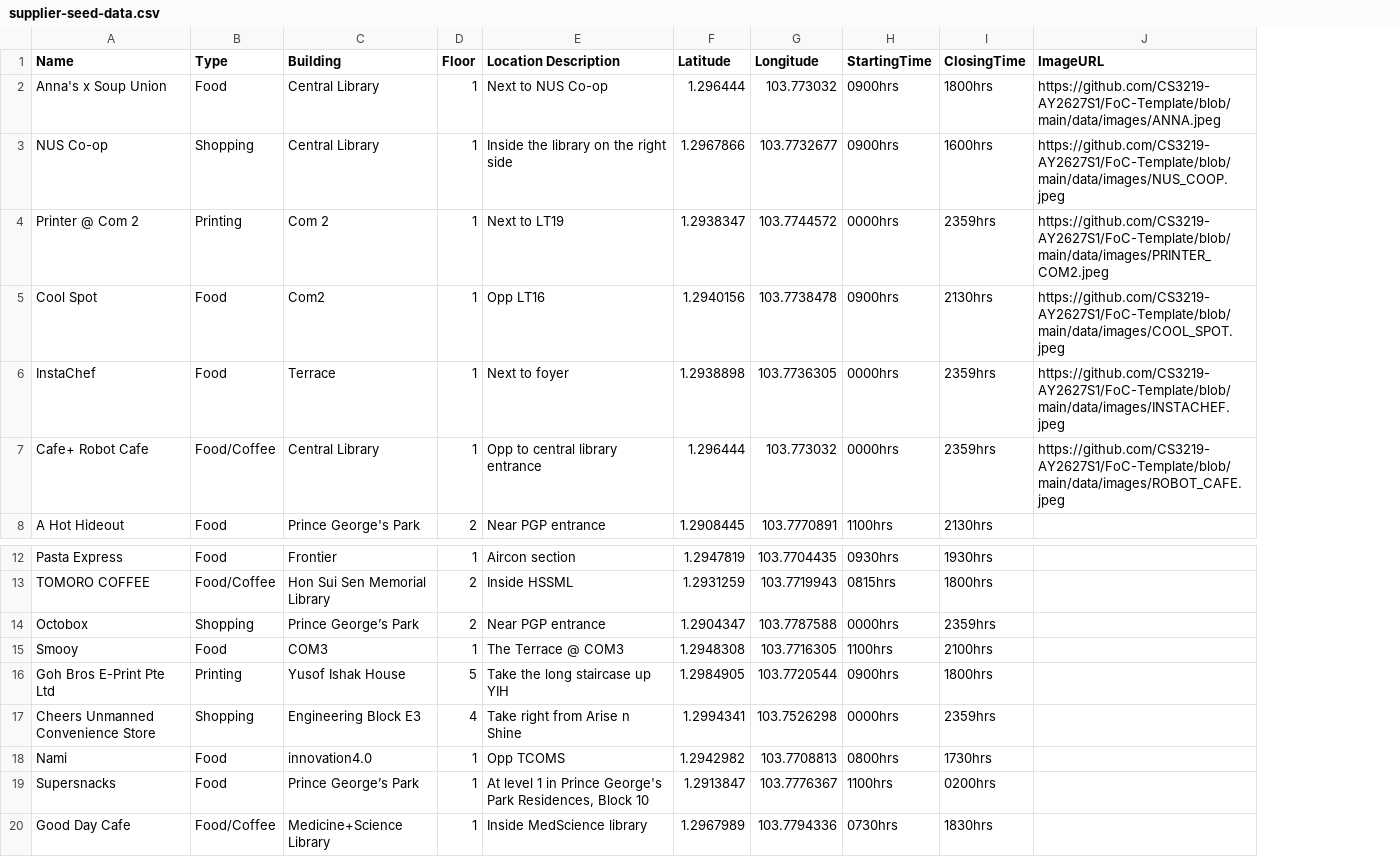
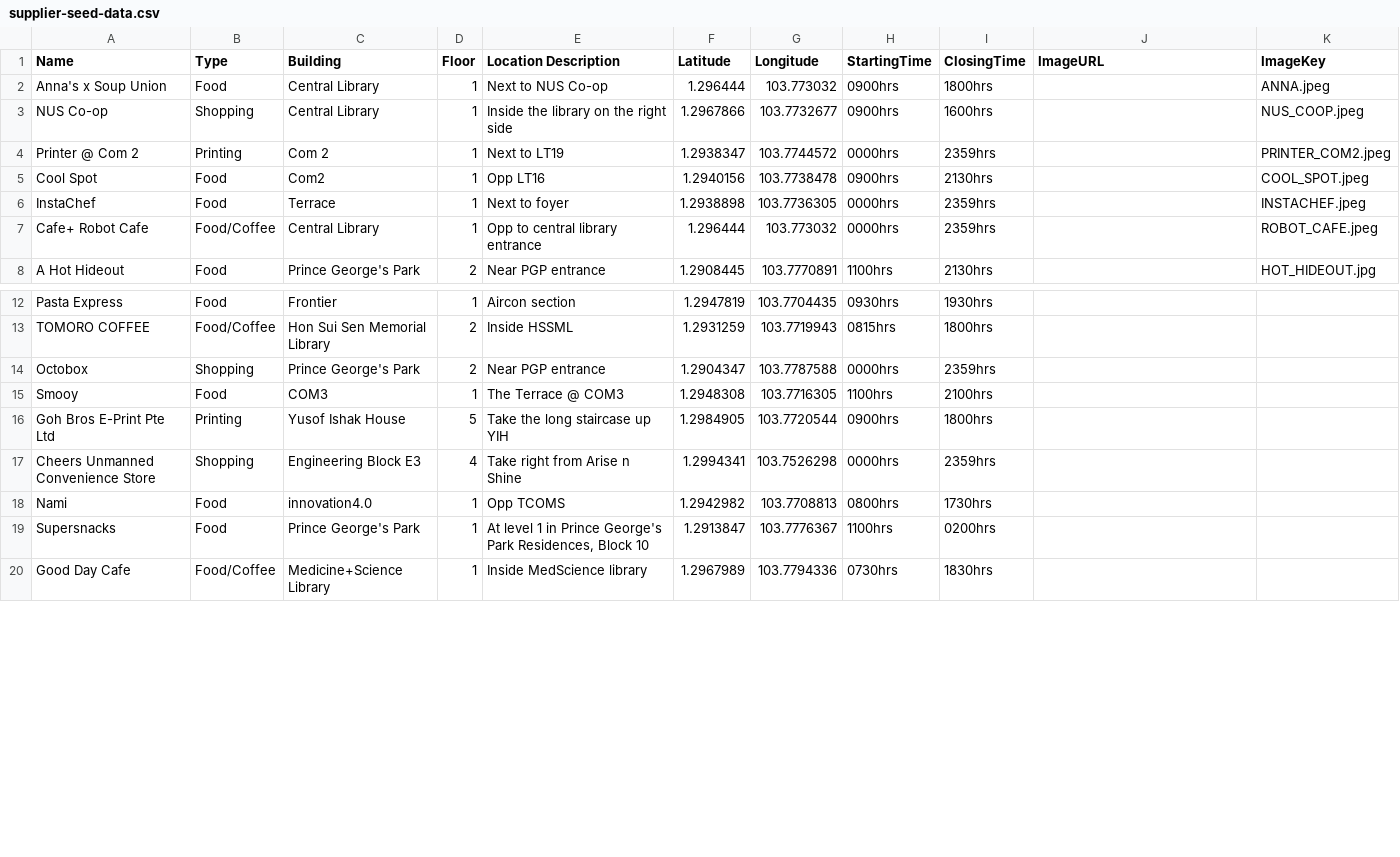
Before and after one commit to AY2627S1-CS3219-P8/FoC, a CSV file: data/csv/supplier-seed-data.csv, drawn as a sheet; only a part is shown, gaps mark what is left out; the diff names each change by its address in the sheet, - before the commit and + after, or states it on an @@ line.

Commit message:
feat: support portable supplier image keys

```diff
--- a/data/csv/supplier-seed-data.csv
+++ b/data/csv/supplier-seed-data.csv
+column K (ImageKey), rows 2-8: ANNA.jpeg | NUS_COOP.jpeg | PRINTER_COM2.jpeg | COOL_SPOT.jpeg | INSTACHEF.jpeg | ROBOT_CAFE.jpeg | HOT_HIDEOUT.jpg
-J2 (ImageURL): https://github.com/CS3219-AY2627S1/FoC-Template/blob/main/data/images/ANNA.jpeg
+J2 (ImageURL): (empty)
-J3 (ImageURL): https://github.com/CS3219-AY2627S1/FoC-Template/blob/main/data/images/NUS_COOP.jpeg
+J3 (ImageURL): (empty)
-J4 (ImageURL): https://github.com/CS3219-AY2627S1/FoC-Template/blob/main/data/images/PRINTER_COM2.jpeg
+J4 (ImageURL): (empty)
-J5 (ImageURL): https://github.com/CS3219-AY2627S1/FoC-Template/blob/main/data/images/COOL_SPOT.jpeg
+J5 (ImageURL): (empty)
-J6 (ImageURL): https://github.com/CS3219-AY2627S1/FoC-Template/blob/main/data/images/INSTACHEF.jpeg
+J6 (ImageURL): (empty)
-J7 (ImageURL): https://github.com/CS3219-AY2627S1/FoC-Template/blob/main/data/images/ROBOT_CAFE.jpeg
+J7 (ImageURL): (empty)
-C14 (Building): Prince George’s Park
+C14 (Building): Prince George's Park
-C19 (Building): Prince George’s Park
+C19 (Building): Prince George's Park
```
Also changed, not shown: data/seeds/nus/review.csv, 30 other files.
